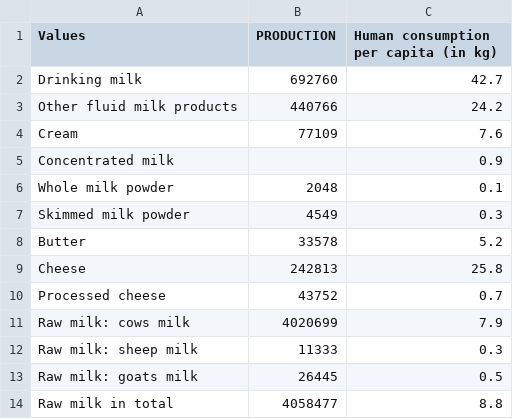
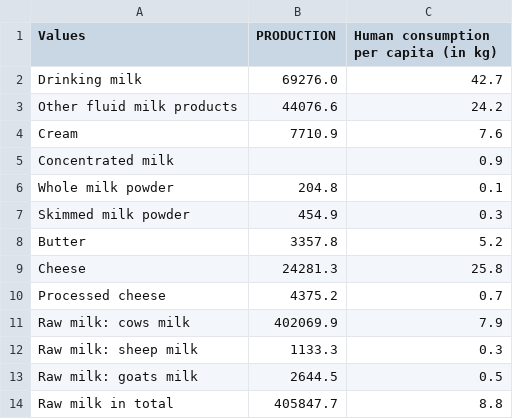
Before and after one commit to SpringBubu/InfoDesignAssignment3, a CSV file: data/barChart/Versorgungsbilanzen_bereinigt/Milch.csv, drawn as a sheet.

Commit message:
The production data of the liquids was in hectoliters, converted to metric tonnes (hopefully everything is in tonnes now ._.)

```diff
--- a/data/barChart/Versorgungsbilanzen_bereinigt/Milch.csv
+++ b/data/barChart/Versorgungsbilanzen_bereinigt/Milch.csv
@@ -1,14 +1,14 @@
 "Values","PRODUCTION","Human consumption per capita (in kg)"
-"Drinking milk",692760,42.7
-"Other fluid milk products",440766,24.2
-"Cream",77109,7.6
+"Drinking milk",69276.0,42.7
+"Other fluid milk products",44076.6,24.2
+"Cream",7710.9,7.6
 "Concentrated milk",,0.9
-"Whole milk powder",2048,0.1
-"Skimmed milk powder",4549,0.3
-"Butter",33578,5.2
-"Cheese",242813,25.8
-"Processed cheese",43752,0.7
-"Raw milk: cows milk",4020699,7.9
-"Raw milk: sheep milk",11333,0.3
-"Raw milk: goats milk",26445,0.5
-"Raw milk in total",4058477,8.8
+"Whole milk powder",204.8,0.1
+"Skimmed milk powder",454.9,0.3
+"Butter",3357.8,5.2
+"Cheese",24281.3,25.8
+"Processed cheese",4375.2,0.7
+"Raw milk: cows milk",402069.9,7.9
+"Raw milk: sheep milk",1133.3,0.3
+"Raw milk: goats milk",2644.5,0.5
+"Raw milk in total",405847.7,8.8
```
Also changed, not shown: 2 other files.
